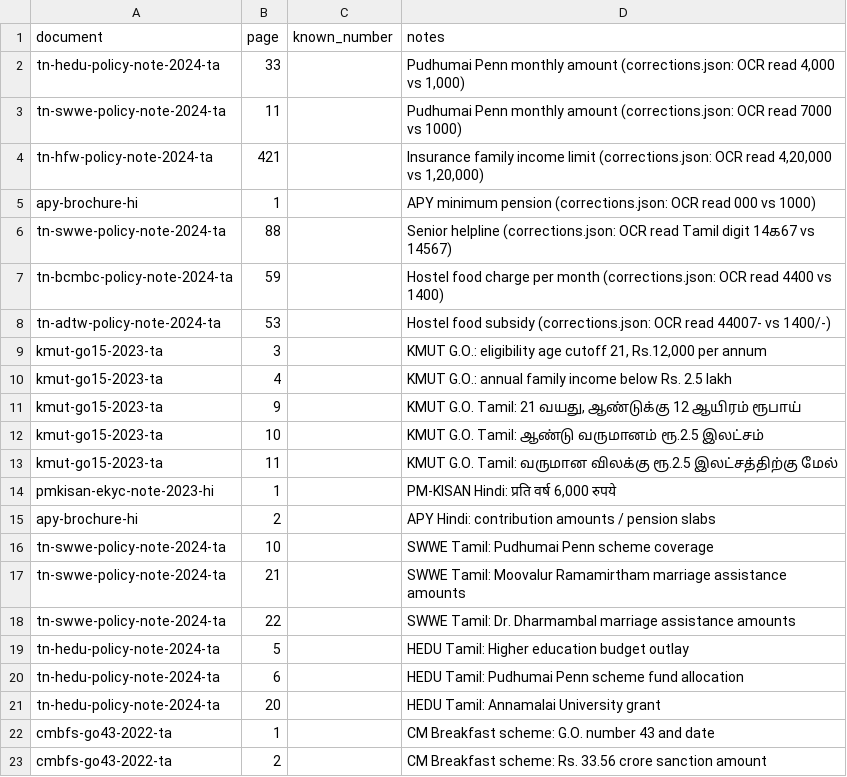
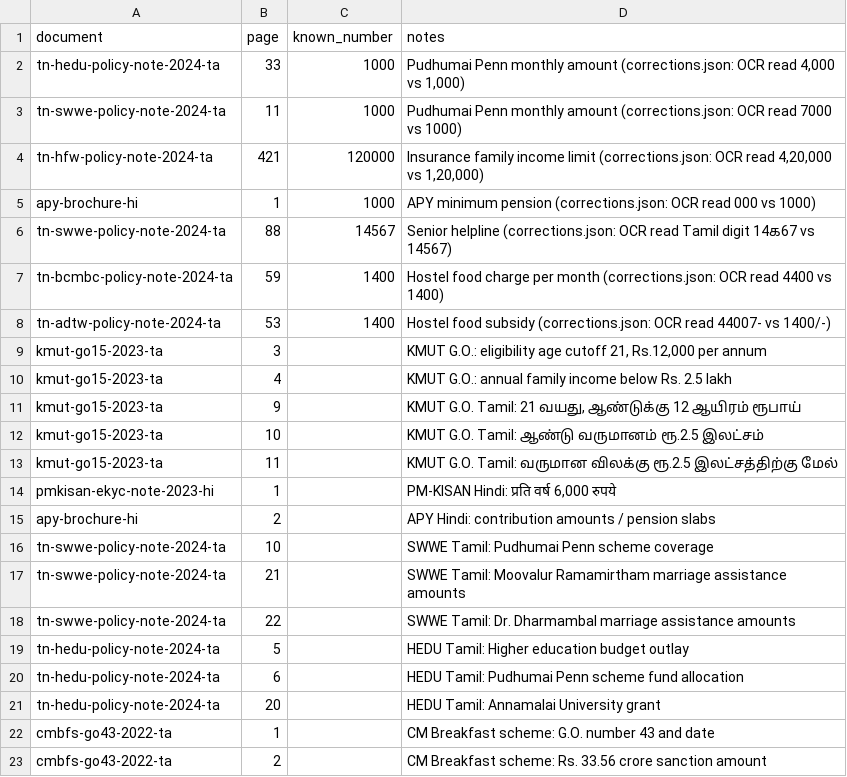
Before and after one commit to mailtojaswanthss-svg/pakkam, a CSV file: docs/review/ocr_gate_pages.csv, drawn as a sheet.

```diff
--- a/docs/review/ocr_gate_pages.csv
+++ b/docs/review/ocr_gate_pages.csv
@@ -1,9 +1,9 @@
 document,page,known_number,notes
-tn-hedu-policy-note-2024-ta,33,,"Pudhumai Penn monthly amount (corrections.json: OCR read 4,000 vs 1,000)"
-tn-swwe-policy-note-2024-ta,11,,Pudhumai Penn monthly amount (corrections.json: OCR read 7000 vs 1000)
-tn-hfw-policy-note-2024-ta,421,,"Insurance family income limit (corrections.json: OCR read 4,20,000 vs 1,20,000)"
-apy-brochure-hi,1,,APY minimum pension (corrections.json: OCR read 000 vs 1000)
-tn-swwe-policy-note-2024-ta,88,,Senior helpline (corrections.json: OCR read Tamil digit 14௧67 vs 14567)
-tn-bcmbc-policy-note-2024-ta,59,,Hostel food charge per month (corrections.json: OCR read 4400 vs 1400)
-tn-adtw-policy-note-2024-ta,53,,Hostel food subsidy (corrections.json: OCR read 44007- vs 1400/-)
+tn-hedu-policy-note-2024-ta,33,1000,"Pudhumai Penn monthly amount (corrections.json: OCR read 4,000 vs 1,000)"
+tn-swwe-policy-note-2024-ta,11,1000,Pudhumai Penn monthly amount (corrections.json: OCR read 7000 vs 1000)
+tn-hfw-policy-note-2024-ta,421,120000,"Insurance family income limit (corrections.json: OCR read 4,20,000 vs 1,20,000)"
+apy-brochure-hi,1,1000,APY minimum pension (corrections.json: OCR read 000 vs 1000)
+tn-swwe-policy-note-2024-ta,88,14567,Senior helpline (corrections.json: OCR read Tamil digit 14௧67 vs 14567)
+tn-bcmbc-policy-note-2024-ta,59,1400,Hostel food charge per month (corrections.json: OCR read 4400 vs 1400)
+tn-adtw-policy-note-2024-ta,53,1400,Hostel food subsidy (corrections.json: OCR read 44007- vs 1400/-)
 kmut-go15-2023-ta,3,,"KMUT G.O.: eligibility age cutoff 21, Rs.12,000 per annum"
```
Also changed, not shown: 5 other files.
